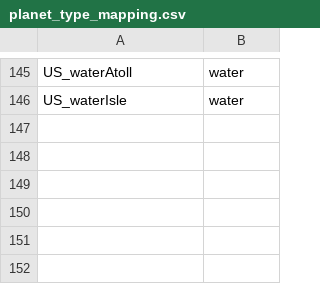
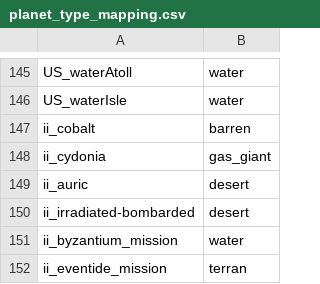
Before and after one commit to boggledstarsector/TASC, a CSV file: data/campaign/terraforming/planet_type_mapping.csv, drawn as a sheet; only a part is shown, gaps mark what is left out; the diff names each change by its address in the sheet, - before the commit and + after, or states it on an @@ line.

Commit message:
add support for interstellar imperium planets

```diff
--- a/data/campaign/terraforming/planet_type_mapping.csv
+++ b/data/campaign/terraforming/planet_type_mapping.csv
+row 147: ii_cobalt | barren
+row 148: ii_cydonia | gas_giant
+row 149: ii_auric | desert
+row 150: ii_irradiated-bombarded | desert
+row 151: ii_byzantium_mission | water
+row 152: ii_eventide_mission | terran
```
